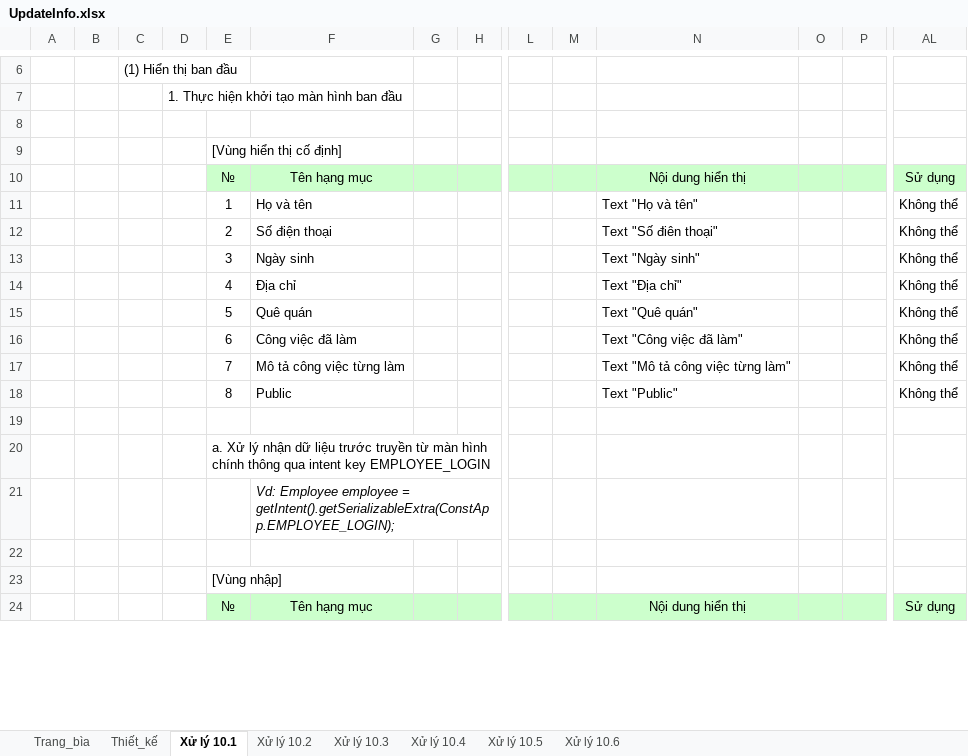
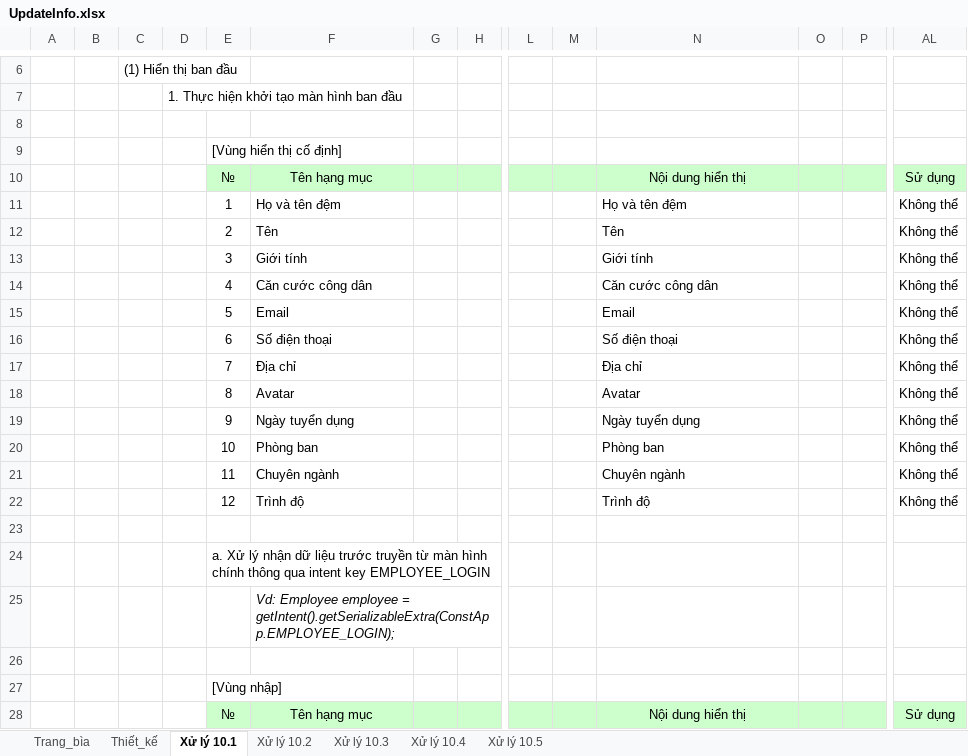
Before and after one commit to ButGiang/Human-resources-management, an Excel workbook: Documents/BC2/UpdateInfo.xlsx, sheet Xử lý 10.1, drawn as a sheet; only a part is shown, gaps mark what is left out; values as stored, in another font and other column widths than the file's, no borders; removed rows and columns are numbered as before the commit, all else as after; rows hold the shown columns only; the diff covers the shown part only; the diff names each change by its address in the sheet, - before the commit and + after, or states it on an @@ line.

```diff
--- a/Documents/BC2/UpdateInfo.xlsx (sheet Xử lý 10.1)
+++ b/Documents/BC2/UpdateInfo.xlsx (sheet Xử lý 10.1)
-sheet tab: Xử lý 10.6
-F11: Họ và tên
+F11: Họ và tên đệm
-N11: Text "Họ và tên"
+N11: Họ và tên đệm
+row 12:  |  |  |  | 2 | Tên |  |  |  |  | Tên |  |  | Không thể
+row 13:  |  |  |  | 3 | Giới tính |  |  |  |  | Giới tính |  |  | Không thể
+row 14:  |  |  |  | 4 | Căn cước công dân |  |  |  |  | Căn cước công dân |  |  | Không thể
+row 15:  |  |  |  | 5 | Email |  |  |  |  | Email |  |  | Không thể
-E16: 2
+E16: 6
-N16: Text "Số điên thoại"
+N16: Số điện thoại
-row 13:  |  |  |  | 3 | Ngày sinh |  |  |  |  | Text "Ngày sinh" |  |  | Không thể
-E17: 4
+E17: 7
-N17: Text "Địa chỉ"
+N17: Địa chỉ
-row 15:  |  |  |  | 5 | Quê quán |  |  |  |  | Text "Quê quán" |  |  | Không thể
-row 16:  |  |  |  | 6 | Công việc đã làm |  |  |  |  | Text "Công việc đã làm" |  |  | Không thể
-row 17:  |  |  |  | 7 | Mô tả công việc từng làm |  |  |  |  | Text "Mô tả công việc từng làm" |  |  | Không thể
-F18: Public
+F18: Avatar
-N18: Text "Public"
+N18: Avatar
+row 19:  |  |  |  | 9 | Ngày tuyển dụng |  |  |  |  | Ngày tuyển dụng |  |  | Không thể
+row 20:  |  |  |  | 10 | Phòng ban |  |  |  |  | Phòng ban |  |  | Không thể
+row 21:  |  |  |  | 11 | Chuyên ngành |  |  |  |  | Chuyên ngành |  |  | Không thể
+row 22:  |  |  |  | 12 | Trình độ |  |  |  |  | Trình độ |  |  | Không thể
```
Also changed, not shown: 8 added rows, 5 removed rows and 14 edited cells elsewhere in this sheet, sheet Xử lý 10.5, sheet Thiết_kế, sheet Xử lý 10.2, sheet Xử lý 10.3, sheet Xử lý 10.4, charts or pictures, Documents/BC2/LogIn.xlsx, Documents/BC2/SignUp.xlsx, 1 other file.
